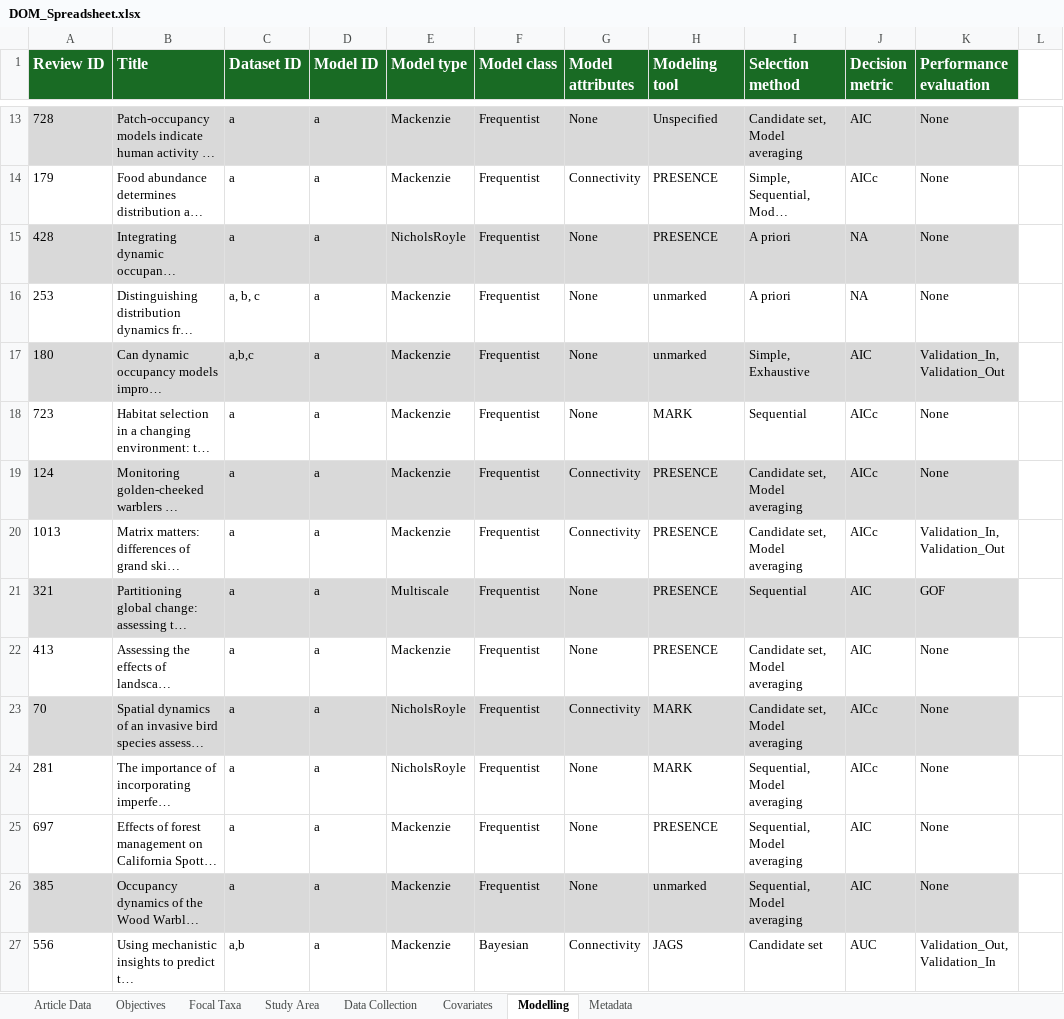
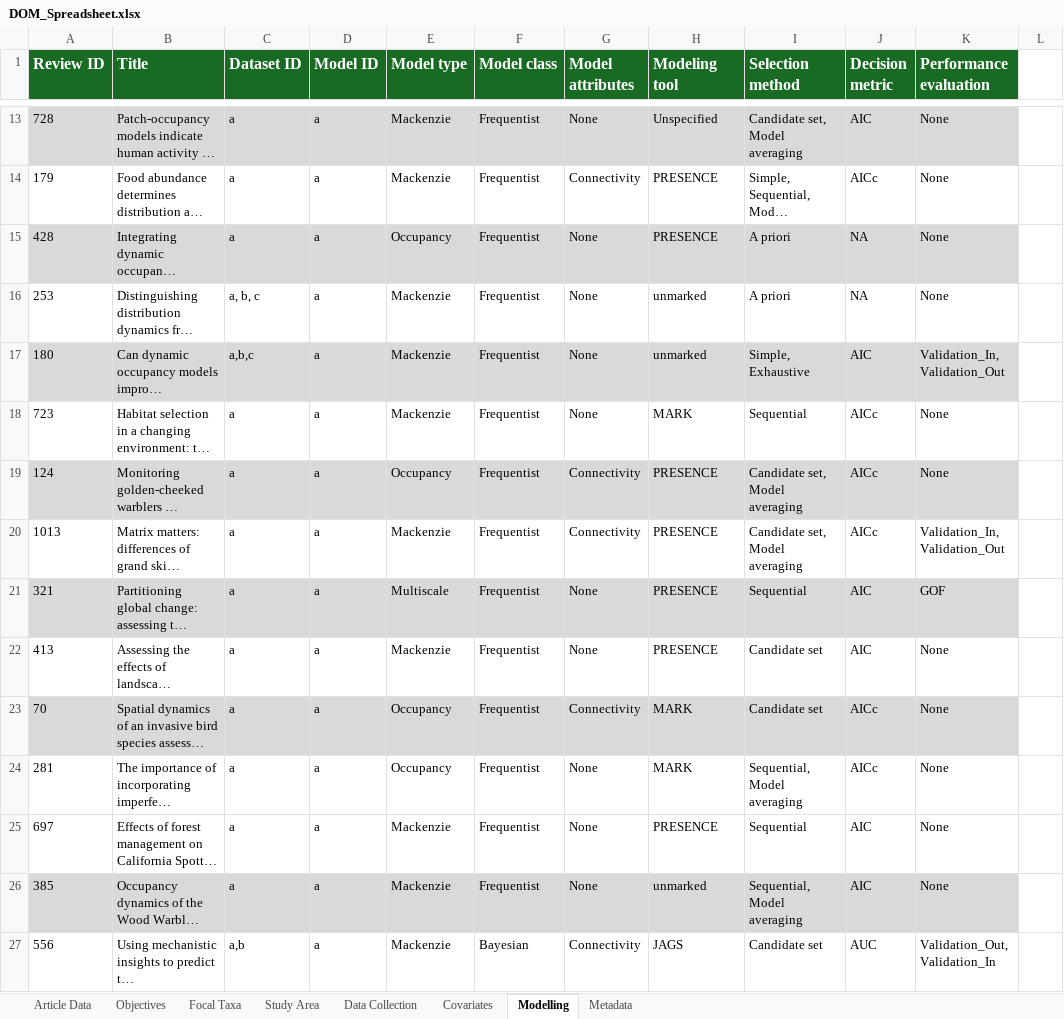
Before and after one commit to SaoirseKelleher/DOM_Review, an Excel workbook: Spreadsheets/DOM_Spreadsheet.xlsx, sheet Modelling, drawn as a sheet; only a part is shown, gaps mark what is left out; long unchanged cells end in …; values as stored, in another font and other column widths than the file's, no borders; the diff names each change by its address in the sheet, - before the commit and + after, or states it on an @@ line.

```diff
--- a/Spreadsheets/DOM_Spreadsheet.xlsx (sheet Modelling)
+++ b/Spreadsheets/DOM_Spreadsheet.xlsx (sheet Modelling)
-E15 (Model type): NicholsRoyle
+E15 (Model type): Occupancy
-E19 (Model type): Mackenzie
+E19 (Model type): Occupancy
-I22:I23 (Selection method): Candidate set, Model averaging
+I22:I23 (Selection method): Candidate set
-E23:E24 (Model type): NicholsRoyle
+E23:E24 (Model type): Occupancy
-I25 (Selection method): Sequential, Model averaging
+I25 (Selection method): Sequential
```
Also changed, not shown: sheet Data Collection, sheet Focal Taxa, sheet Covariates, sheet Objectives, sheet Article Data, 1 other file.
